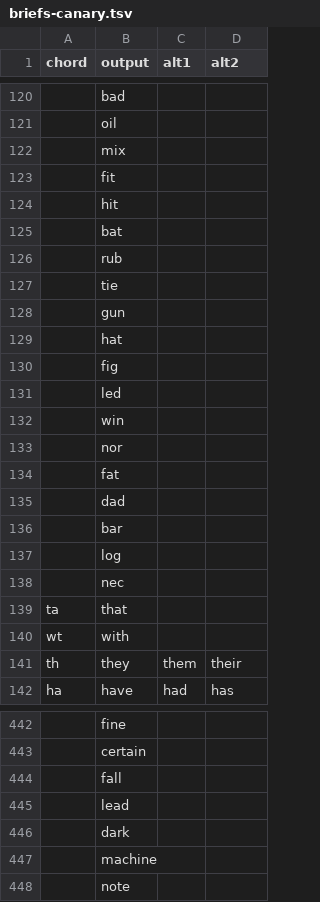
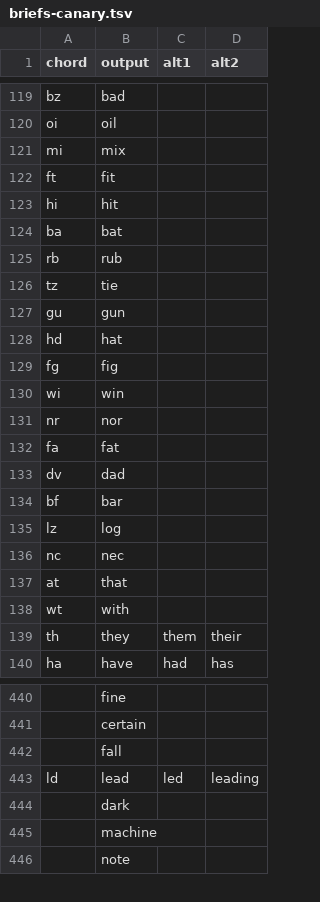
Before and after one commit to dlip/nixconfig, a TSV file: briefs/briefs-canary.tsv, drawn as a sheet; only a part is shown, gaps mark what is left out; removed rows and columns are numbered as before the commit, all else as after; the diff covers the shown part only; the diff names each change by its address in the sheet, - before the commit and + after, or states it on an @@ line.

```diff
--- a/briefs/briefs-canary.tsv
+++ b/briefs/briefs-canary.tsv
-A119 (chord): (empty)
+A119 (chord): bz
-A120 (chord): (empty)
+A120 (chord): oi
-A121 (chord): (empty)
+A121 (chord): mi
-A122 (chord): (empty)
+A122 (chord): ft
-A123 (chord): (empty)
+A123 (chord): hi
-A124 (chord): (empty)
+A124 (chord): ba
-A125 (chord): (empty)
+A125 (chord): rb
-A126 (chord): (empty)
+A126 (chord): tz
-A127 (chord): (empty)
+A127 (chord): gu
-A128 (chord): (empty)
+A128 (chord): hd
-A129 (chord): (empty)
+A129 (chord): fg
-row 131:  | led
-A130 (chord): (empty)
+A130 (chord): wi
-A131 (chord): (empty)
+A131 (chord): nr
-A132 (chord): (empty)
+A132 (chord): fa
-A133 (chord): (empty)
+A133 (chord): dv
-A134 (chord): (empty)
+A134 (chord): bf
-A135 (chord): (empty)
+A135 (chord): lz
-A136 (chord): (empty)
+A136 (chord): nc
-A137 (chord): ta
+A137 (chord): at
-A443 (chord): (empty)
+A443 (chord): ld
-C443 (alt1): (empty)
+C443 (alt1): led
-D443 (alt2): (empty)
+D443 (alt2): leading
```
Also changed, not shown: 1 removed row and 30 edited cells elsewhere in this file.
